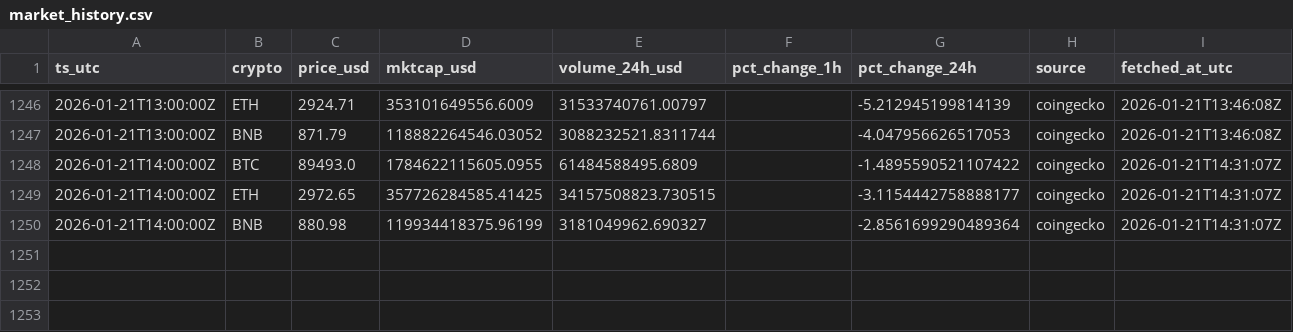
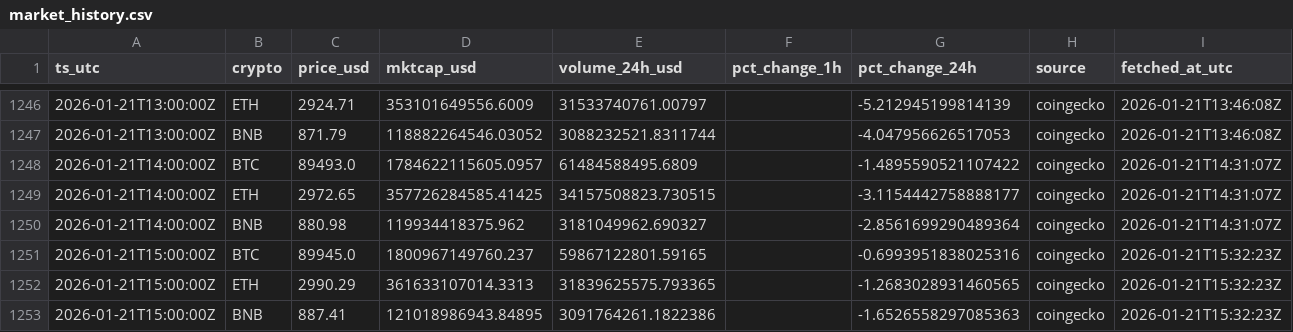
Before and after one commit to gertidokaj/crypto-sentiment-forecasting, a CSV file: data/live/market_history.csv, drawn as a sheet; only a part is shown, gaps mark what is left out.

```diff
--- a/data/live/market_history.csv
+++ b/data/live/market_history.csv
@@ -1247,4 +1247,7 @@ ts_utc,crypto,price_usd,mktcap_usd,volume_24h_usd,pct_change_1h,pct_change_24h,s
 2026-01-21T13:00:00Z,BNB,871.79,118882264546.03052,3088232521.8311744,,-4.047956626517053,coingecko,2026-01-21T13:46:08Z
-2026-01-21T14:00:00Z,BTC,89493.0,1784622115605.0955,61484588495.6809,,-1.4895590521107422,coingecko,2026-01-21T14:31:07Z
+2026-01-21T14:00:00Z,BTC,89493.0,1784622115605.0957,61484588495.6809,,-1.4895590521107422,coingecko,2026-01-21T14:31:07Z
 2026-01-21T14:00:00Z,ETH,2972.65,357726284585.41425,34157508823.730515,,-3.1154442758888177,coingecko,2026-01-21T14:31:07Z
-2026-01-21T14:00:00Z,BNB,880.98,119934418375.96199,3181049962.690327,,-2.8561699290489364,coingecko,2026-01-21T14:31:07Z
+2026-01-21T14:00:00Z,BNB,880.98,119934418375.962,3181049962.690327,,-2.8561699290489364,coingecko,2026-01-21T14:31:07Z
+2026-01-21T15:00:00Z,BTC,89945.0,1800967149760.237,59867122801.59165,,-0.6993951838025316,coingecko,2026-01-21T15:32:23Z
+2026-01-21T15:00:00Z,ETH,2990.29,361633107014.3313,31839625575.793365,,-1.2683028931460565,coingecko,2026-01-21T15:32:23Z
+2026-01-21T15:00:00Z,BNB,887.41,121018986943.84895,3091764261.1822386,,-1.6526558297085363,coingecko,2026-01-21T15:32:23Z
```
Also changed, not shown: data/live/features_latest.csv, data/live/market_latest.csv, 6 other files.
